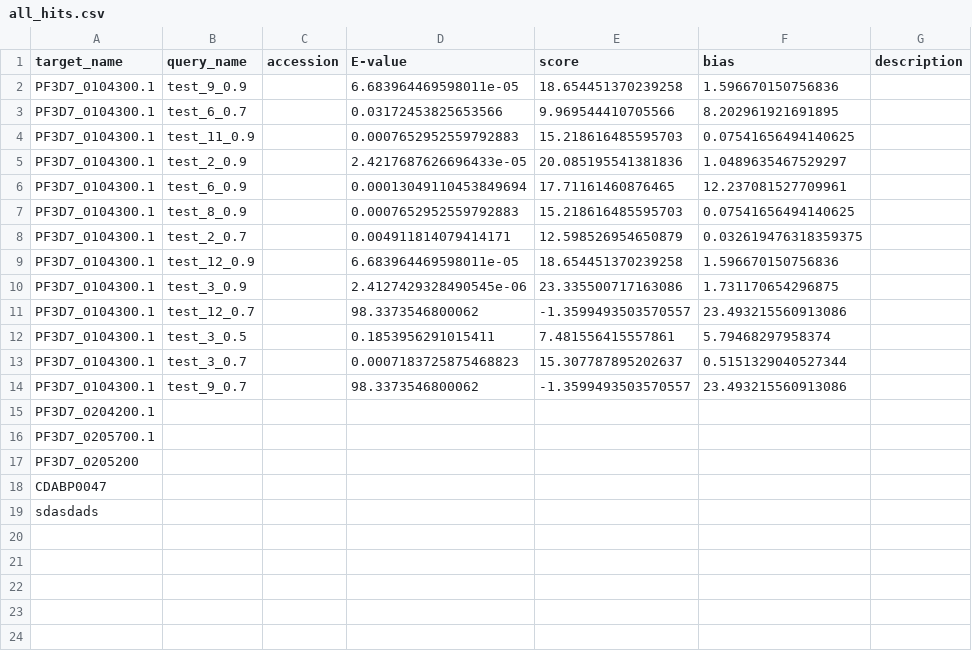
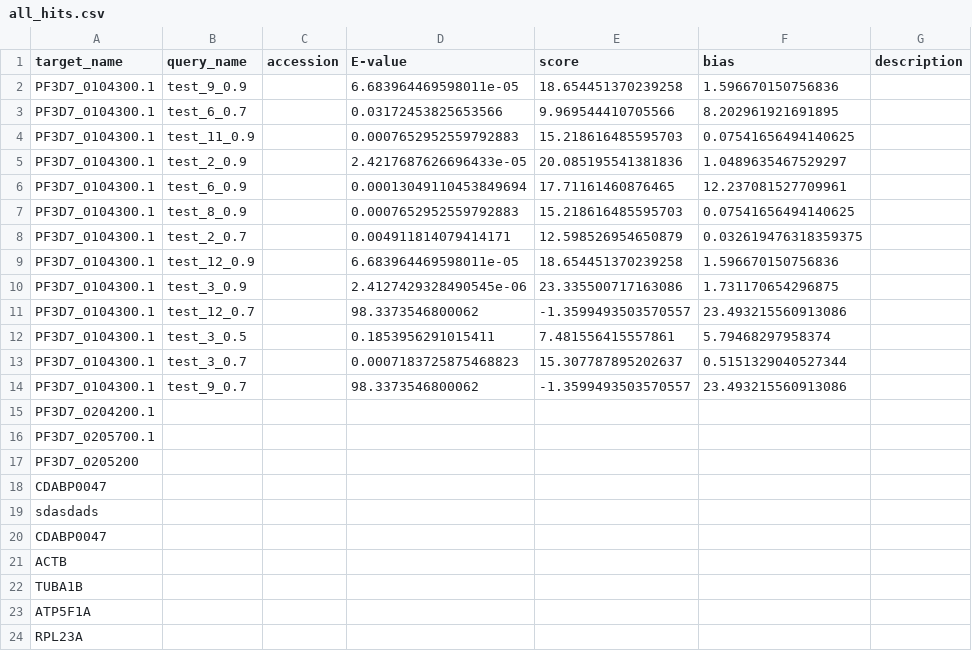
Before and after one commit to t00shadow/cryoID2, a CSV file: Alphafold_fetch/identifier/all_hits.csv, drawn as a sheet.

```diff
--- a/Alphafold_fetch/identifier/all_hits.csv
+++ b/Alphafold_fetch/identifier/all_hits.csv
@@ -19 +19,6 @@ CDABP0047,
 sdasdads,
+CDABP0047,
+ACTB,
+TUBA1B,
+ATP5F1A,
+RPL23A,
```
Also changed, not shown: Alphafold_fetch/fitted_models_v6/logs/CDABP0047__fit_scores.csv, 14 other files.
